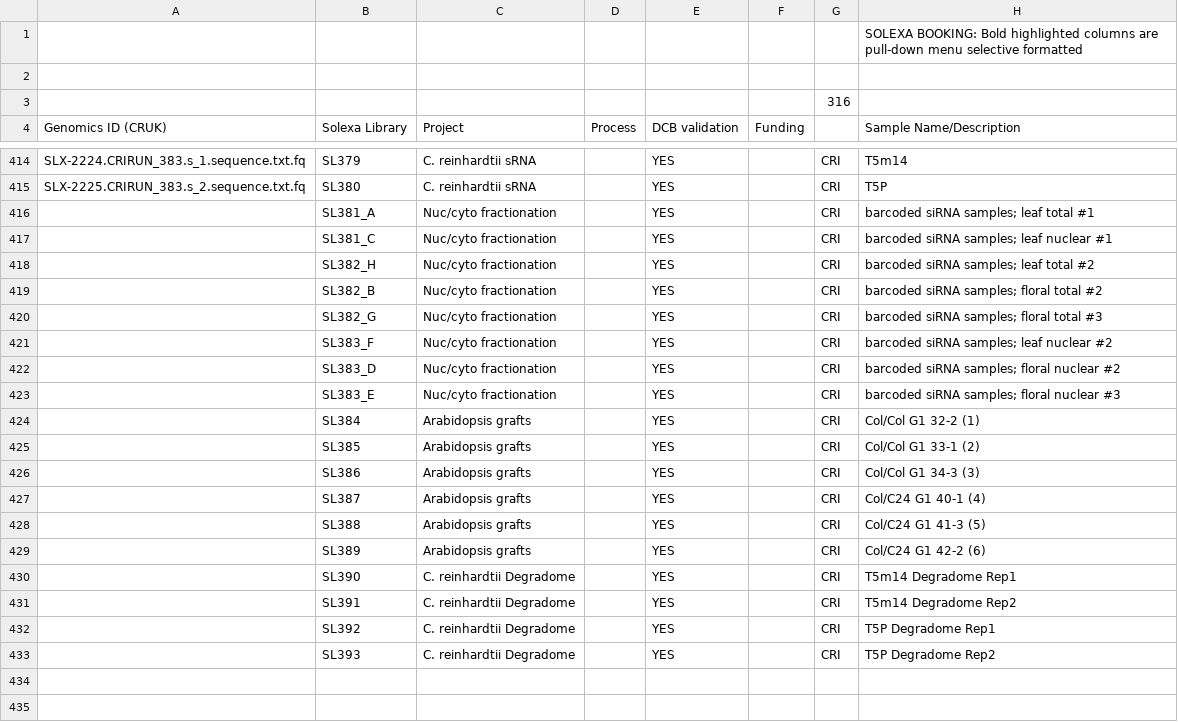
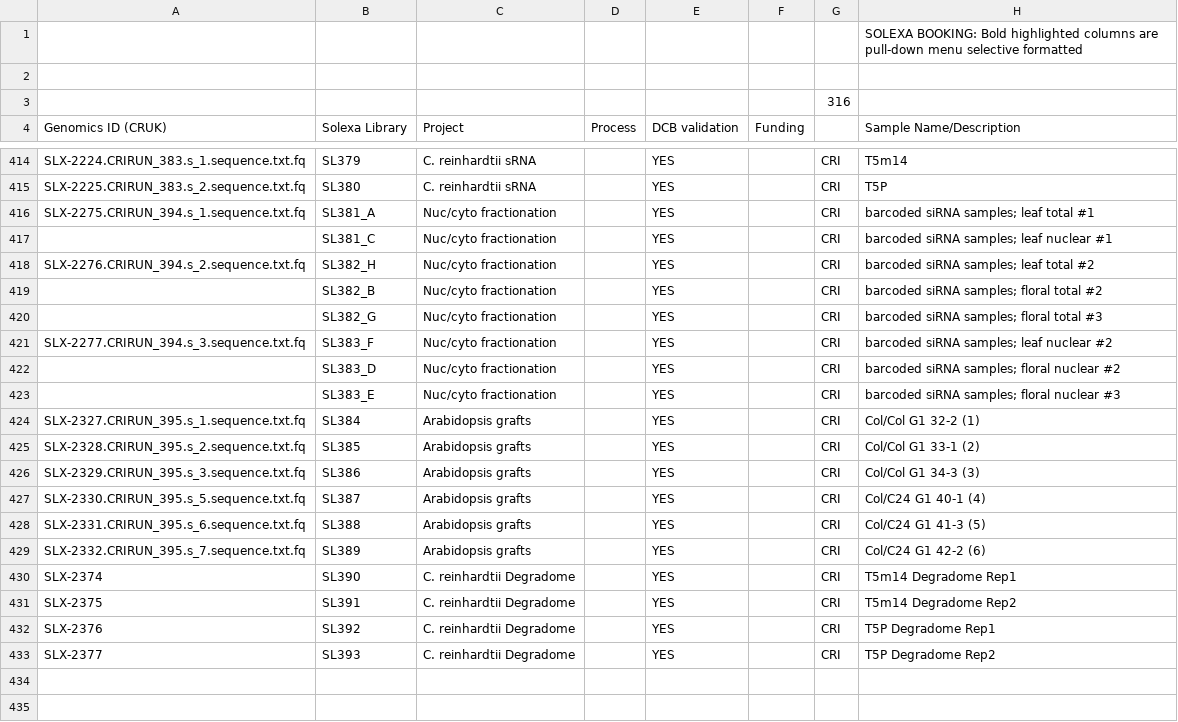
Before and after one commit to kimrutherford/plantsci-pipeline, a CSV file: etc/SOLEXA_BOOKINGS.csv, drawn as a sheet; only a part is shown, gaps mark what is left out; the diff names each change by its address in the sheet, - before the commit and + after, or states it on an @@ line.

Commit message:
Final spreadsheet update.
git-svn-id: file:///data/subversion/smallrna/pipeline/trunk@1584 721a6f05-5756-4a90-b3fc-8e2b6c5fda0e

```diff
--- a/etc/SOLEXA_BOOKINGS.csv
+++ b/etc/SOLEXA_BOOKINGS.csv
-A416 (Genomics ID (CRUK)): (empty)
+A416 (Genomics ID (CRUK)): SLX-2275.CRIRUN_394.s_1.sequence.txt.fq
-A418 (Genomics ID (CRUK)): (empty)
+A418 (Genomics ID (CRUK)): SLX-2276.CRIRUN_394.s_2.sequence.txt.fq
-A421 (Genomics ID (CRUK)): (empty)
+A421 (Genomics ID (CRUK)): SLX-2277.CRIRUN_394.s_3.sequence.txt.fq
-A424 (Genomics ID (CRUK)): (empty)
+A424 (Genomics ID (CRUK)): SLX-2327.CRIRUN_395.s_1.sequence.txt.fq
-A425 (Genomics ID (CRUK)): (empty)
+A425 (Genomics ID (CRUK)): SLX-2328.CRIRUN_395.s_2.sequence.txt.fq
-A426 (Genomics ID (CRUK)): (empty)
+A426 (Genomics ID (CRUK)): SLX-2329.CRIRUN_395.s_3.sequence.txt.fq
-A427 (Genomics ID (CRUK)): (empty)
+A427 (Genomics ID (CRUK)): SLX-2330.CRIRUN_395.s_5.sequence.txt.fq
-A428 (Genomics ID (CRUK)): (empty)
+A428 (Genomics ID (CRUK)): SLX-2331.CRIRUN_395.s_6.sequence.txt.fq
-A429 (Genomics ID (CRUK)): (empty)
+A429 (Genomics ID (CRUK)): SLX-2332.CRIRUN_395.s_7.sequence.txt.fq
-A430 (Genomics ID (CRUK)): (empty)
+A430 (Genomics ID (CRUK)): SLX-2374
-A431 (Genomics ID (CRUK)): (empty)
+A431 (Genomics ID (CRUK)): SLX-2375
-A432 (Genomics ID (CRUK)): (empty)
+A432 (Genomics ID (CRUK)): SLX-2376
-A433 (Genomics ID (CRUK)): (empty)
+A433 (Genomics ID (CRUK)): SLX-2377
```
